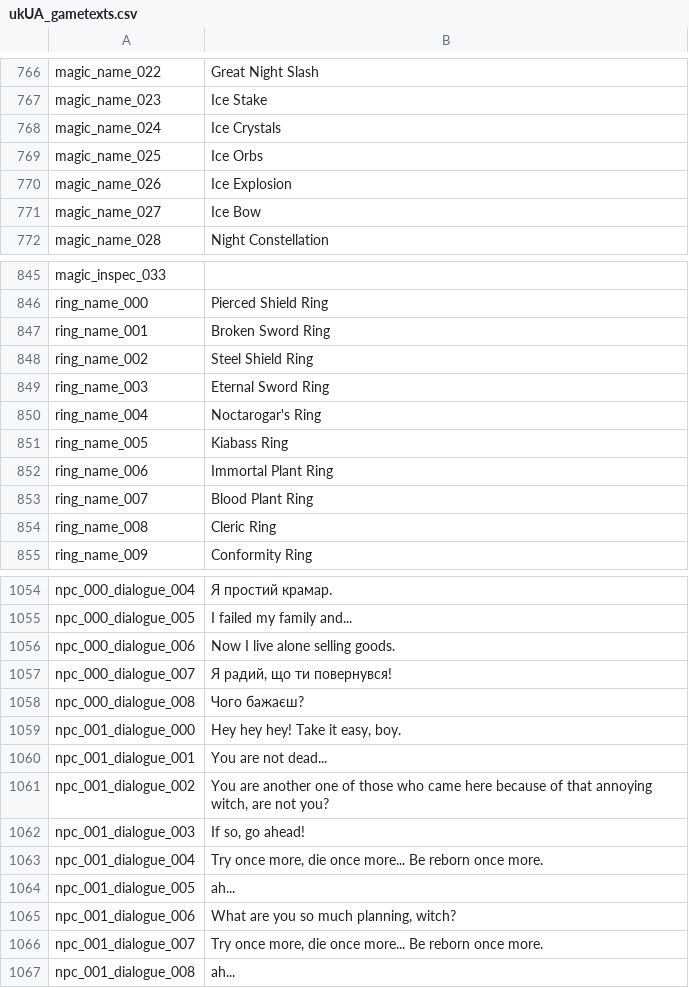
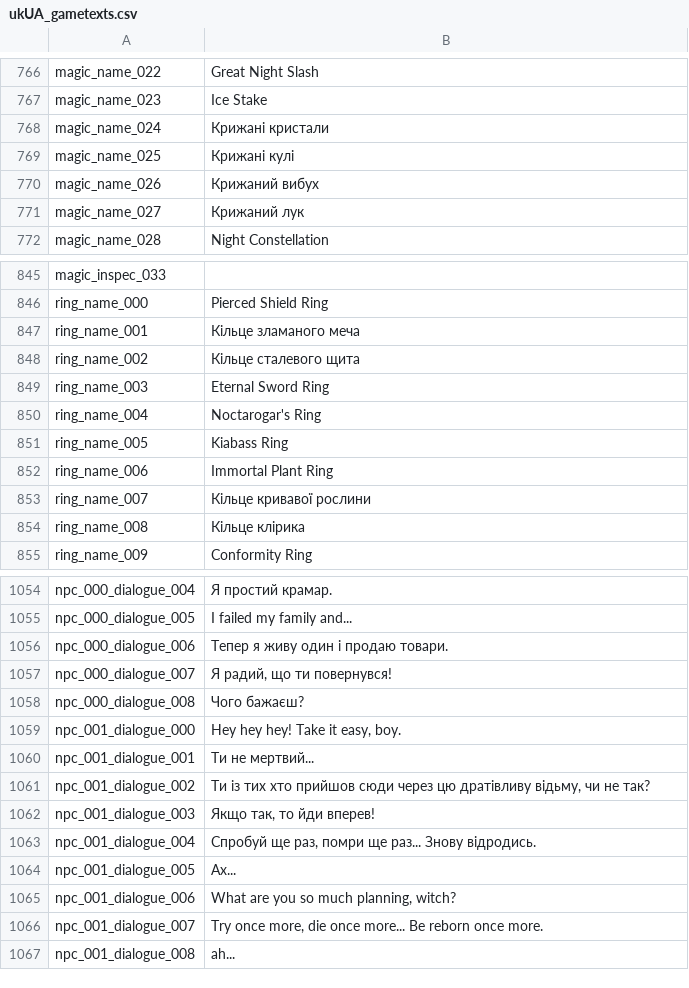
Before and after one commit to 5RKS/Hells_Voyager_Translation, a CSV file: ukUA_gametexts.csv, drawn as a sheet; only a part is shown, gaps mark what is left out; the diff covers the shown part only.

```diff
--- a/ukUA_gametexts.csv
+++ b/ukUA_gametexts.csv
@@ -767,6 +767,6 @@ magic_name_022,Great Night Slash
 magic_name_023,Ice Stake
-magic_name_024,Ice Crystals
-magic_name_025,Ice Orbs
-magic_name_026,Ice Explosion
-magic_name_027,Ice Bow
+magic_name_024,Крижані кристали
+magic_name_025,Крижані кулі
+magic_name_026,Крижаний вибух
+magic_name_027,Крижаний лук
 magic_name_028,Night Constellation
@@ -846,4 +846,4 @@ magic_inspec_033,
 ring_name_000,Pierced Shield Ring
-ring_name_001,Broken Sword Ring
-ring_name_002,Steel Shield Ring
+ring_name_001,Кільце зламаного меча
+ring_name_002,Кільце сталевого щита
 ring_name_003,Eternal Sword Ring
@@ -852,4 +852,4 @@ ring_name_005,Kiabass Ring
 ring_name_006,Immortal Plant Ring
-ring_name_007,Blood Plant Ring
-ring_name_008,Cleric Ring
+ring_name_007,Кільце кривавої рослини
+ring_name_008,Кільце клірика
 ring_name_009,Conformity Ring
@@ -1055,3 +1055,3 @@ npc_000_dialogue_004,Я простий крамар.
 npc_000_dialogue_005,I failed my family and...
-npc_000_dialogue_006,Now I live alone selling goods.
+npc_000_dialogue_006,Тепер я живу один і продаю товари.
 npc_000_dialogue_007,"Я радий, що ти повернувся!"
@@ -1059,7 +1059,7 @@ npc_000_dialogue_008,Чого бажаєш?
 npc_001_dialogue_000,"Hey hey hey! Take it easy, boy."
-npc_001_dialogue_001,You are not dead...
-npc_001_dialogue_002,"You are another one of those who came here because of that annoying witch, are not you?"
-npc_001_dialogue_003,"If so, go ahead!"
-npc_001_dialogue_004,"Try once more, die once more... Be reborn once more."
-npc_001_dialogue_005,ah...
+npc_001_dialogue_001,Ти не мертвий...
+npc_001_dialogue_002,"Ти із тих хто прийшов сюди через цю дратівливу відьму, чи не так?"
+npc_001_dialogue_003,"Якщо так, то йди вперев!"
+npc_001_dialogue_004,"Спробуй ще раз, помри ще раз... Знову відродись."
+npc_001_dialogue_005,Ах...
 npc_001_dialogue_006,"What are you so much planning, witch?"
```
Also changed, not shown: 68 edited cells elsewhere in this file, 1 other file.
